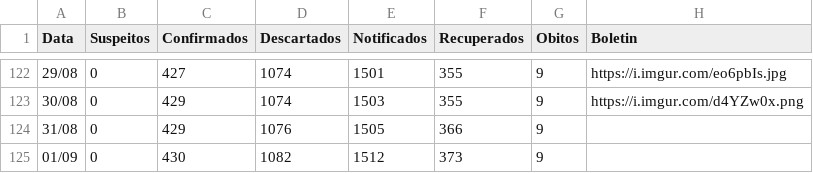
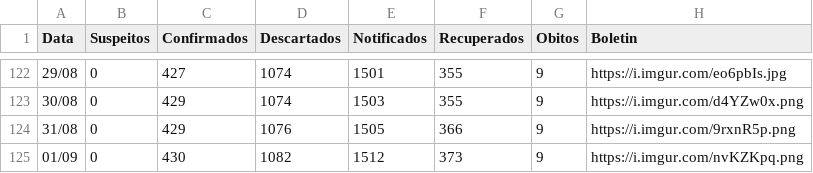
Before and after one commit to webalysson/covidmgil, a CSV file: dados/COVIDMGIL - Dados_Boletins.csv, drawn as a sheet; only a part is shown, gaps mark what is left out.

Commit message:
Dados atualizados 01/09

```diff
--- a/dados/COVIDMGIL - Dados_Boletins.csv
+++ b/dados/COVIDMGIL - Dados_Boletins.csv
@@ -123,3 +123,3 @@ Data,Suspeitos,Confirmados,Descartados,Notificados,Recuperados,Obitos,Boletin
 30/08,0,429,1074,1503,355,9,https://i.imgur.com/d4YZw0x.png
-31/08,0,429,1076,1505,366,9,
-01/09,0,430,1082,1512,373,9,
+31/08,0,429,1076,1505,366,9,https://i.imgur.com/9rxnR5p.png
+01/09,0,430,1082,1512,373,9,https://i.imgur.com/nvKZKpq.png
```
